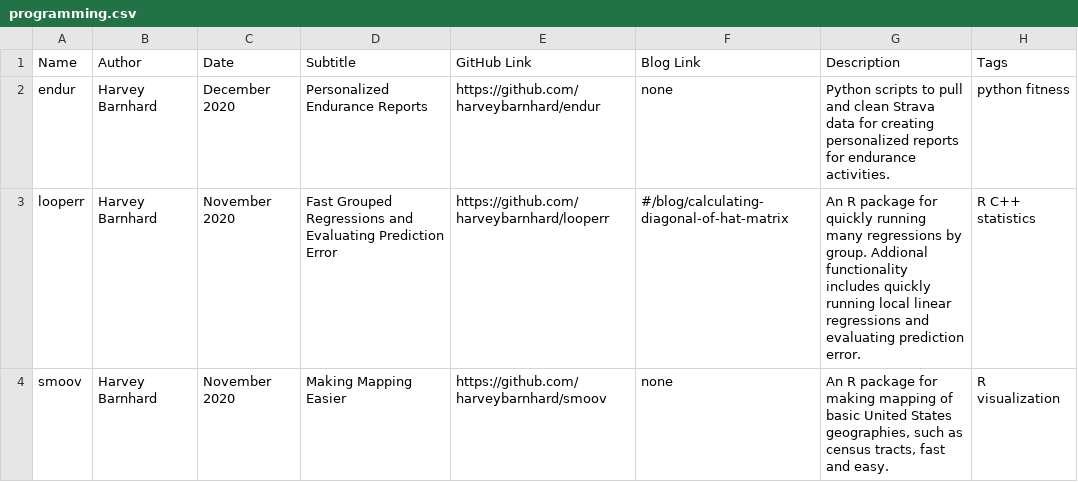
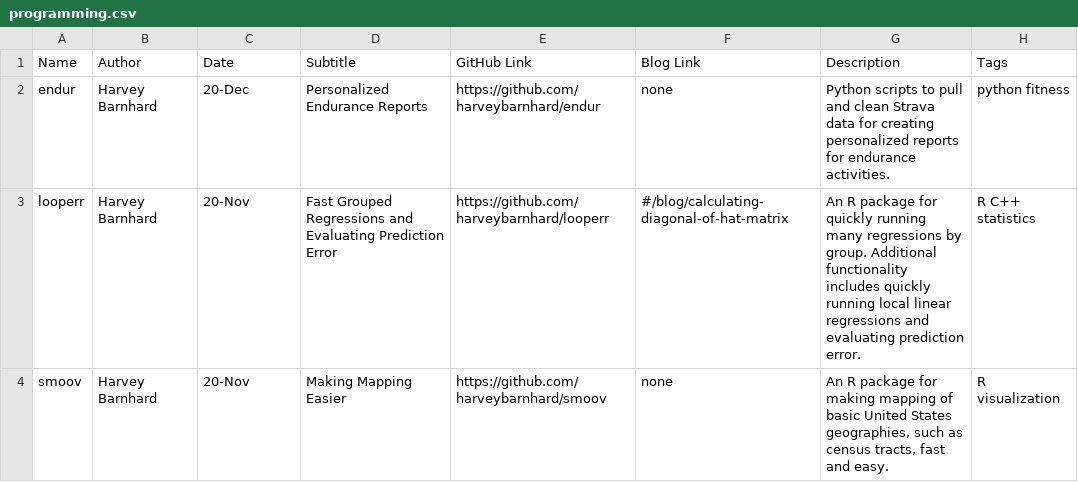
Before and after one commit to harveybarnhard/harveybarnhard.github.io, a CSV file: posts/programming.csv, drawn as a sheet.

Commit message:
Fix typos

```diff
--- a/posts/programming.csv
+++ b/posts/programming.csv
@@ -1,4 +1,4 @@
 Name,Author,Date,Subtitle,GitHub Link,Blog Link,Description,Tags
-endur,Harvey Barnhard,December 2020,Personalized Endurance Reports,https://github.com/harveybarnhard/endur,none,"Python scripts to pull and clean Strava data for creating personalized reports for endurance activities.", python fitness
-looperr,Harvey Barnhard,November 2020,Fast Grouped Regressions and Evaluating Prediction Error,https://github.com/harveybarnhard/looperr,#/blog/calculating-diagonal-of-hat-matrix, An R package for quickly running many regressions by group. Addional functionality includes quickly running local linear regressions and evaluating prediction error., R C++ statistics
-smoov,Harvey Barnhard,November 2020,Making Mapping Easier,https://github.com/harveybarnhard/smoov,none,"An R package for making mapping of basic United States geographies, such as census tracts, fast and easy.", R visualization
+endur,Harvey Barnhard,20-Dec,Personalized Endurance Reports,https://github.com/harveybarnhard/endur,none,Python scripts to pull and clean Strava data for creating personalized reports for endurance activities., python fitness
+looperr,Harvey Barnhard,20-Nov,Fast Grouped Regressions and Evaluating Prediction Error,https://github.com/harveybarnhard/looperr,#/blog/calculating-diagonal-of-hat-matrix, An R package for quickly running many regressions by group. Additional functionality includes quickly running local linear regressions and evaluating prediction error., R C++ statistics
+smoov,Harvey Barnhard,20-Nov,Making Mapping Easier,https://github.com/harveybarnhard/smoov,none,"An R package for making mapping of basic United States geographies, such as census tracts, fast and easy.", R visualization
```
Also changed, not shown: 1 other file.
